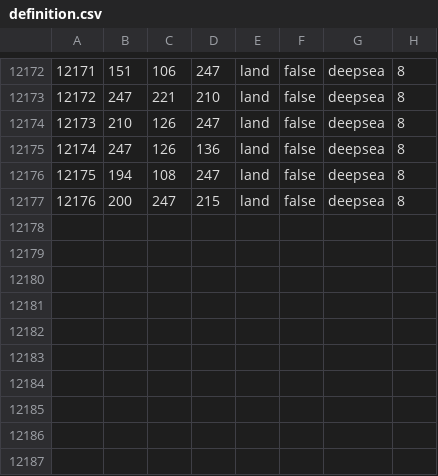
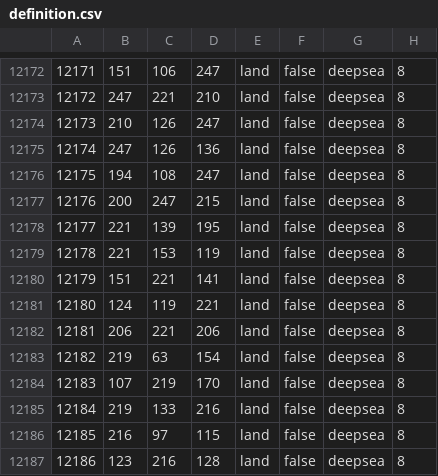
Before and after one commit to Ashes-of-the-Empire-Team/thetarkininitiative, a CSV file: map/definition.csv, drawn as a sheet; only a part is shown, gaps mark what is left out; the diff names each change by its address in the sheet, - before the commit and + after, or states it on an @@ line.

```diff
--- a/map/definition.csv
+++ b/map/definition.csv
+row 12178: 12177 | 221 | 139 | 195 | land | false | deepsea | 8
+row 12179: 12178 | 221 | 153 | 119 | land | false | deepsea | 8
+row 12180: 12179 | 151 | 221 | 141 | land | false | deepsea | 8
+row 12181: 12180 | 124 | 119 | 221 | land | false | deepsea | 8
+row 12182: 12181 | 206 | 221 | 206 | land | false | deepsea | 8
+row 12183: 12182 | 219 | 63 | 154 | land | false | deepsea | 8
+row 12184: 12183 | 107 | 219 | 170 | land | false | deepsea | 8
+row 12185: 12184 | 219 | 133 | 216 | land | false | deepsea | 8
+row 12186: 12185 | 216 | 97 | 115 | land | false | deepsea | 8
+row 12187: 12186 | 123 | 216 | 128 | land | false | deepsea | 8
```
Also changed, not shown: 18 other files.
